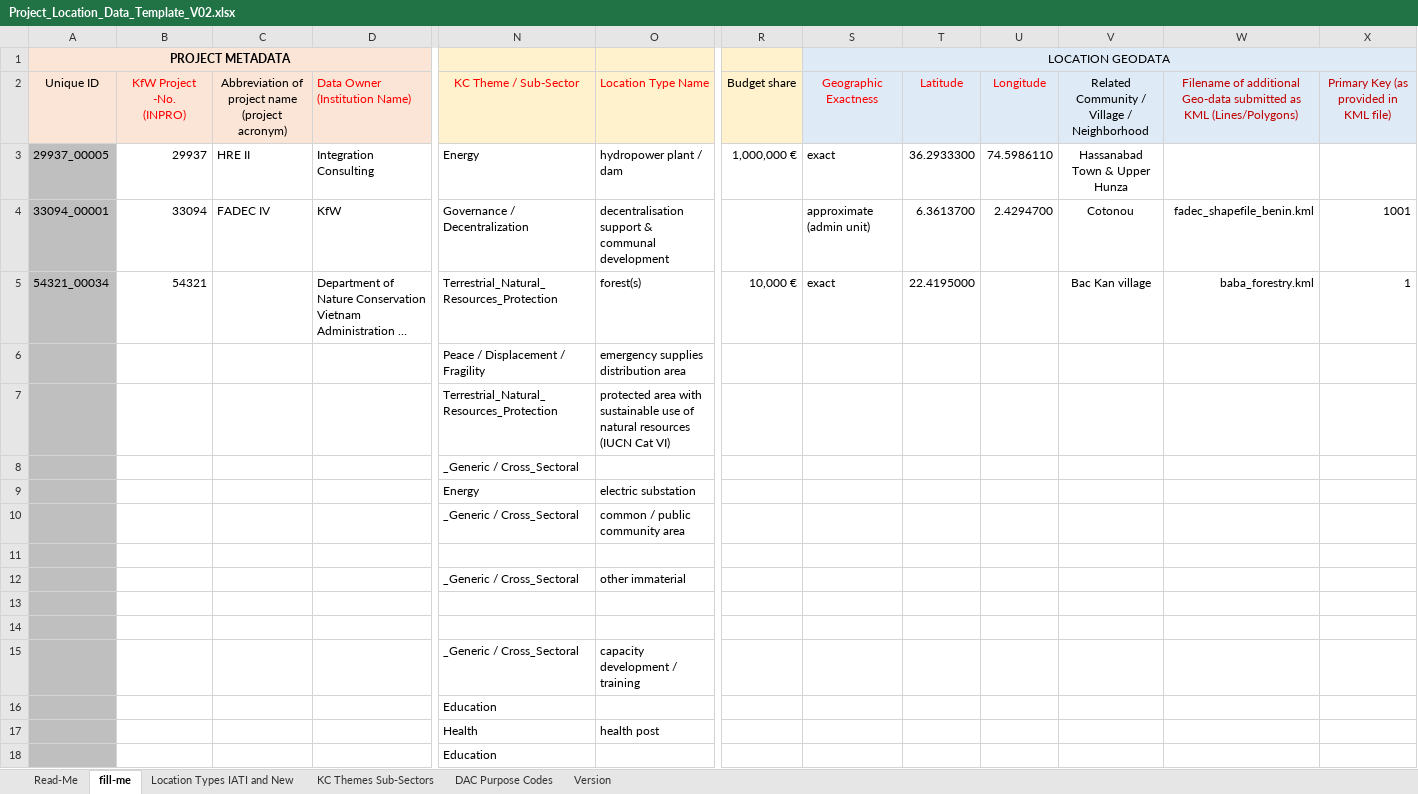
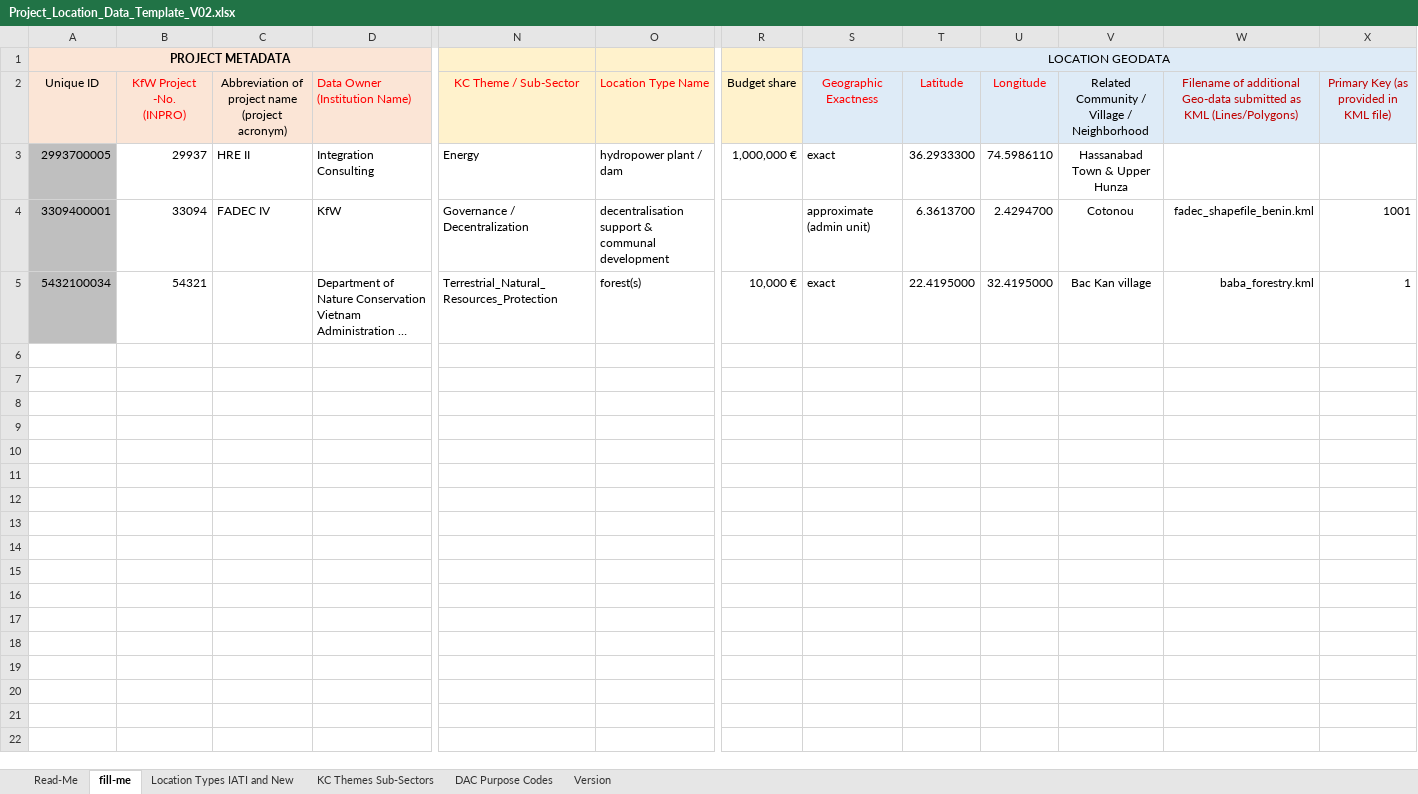
Before and after one commit to openkfw/open-geodata-model, an Excel workbook: Project_Location_Data_Template_V02.xlsx, sheet fill-me, drawn as a sheet; only a part is shown, gaps mark what is left out; long unchanged cells end in …; values as stored, in another font and other column widths than the file's, no borders; table styles not drawn; rows hold the shown columns only; the diff names each change by its address in the sheet, - before the commit and + after, or states it on an @@ line.

Commit message:
Update template guidelines (#80)
* Update technical_notes.md

Correction of approximate locations in the Guidelines

* Fix the examples in the fill-me

Co-Authored-By: Maja4Dev <113998721+Maja4Dev@users.noreply.github.com>

---------

Co-authored-by: Maja4Dev <113998721+Maja4Dev@users.noreply.github.com>

```diff
--- a/Project_Location_Data_Template_V02.xlsx (sheet fill-me)
+++ b/Project_Location_Data_Template_V02.xlsx (sheet fill-me)
-A3 (Unique ID): 29937_00005
+A3 (Unique ID): 2993700005
-A4 (Unique ID): 33094_00001
+A4 (Unique ID): 3309400001
-A5 (Unique ID): 54321_00034
+A5 (Unique ID): 5432100034
-U5 (Longitude): (empty)
+U5 (Longitude): 32.4195000
-row 6:  |  |  |  | Peace / Displacement / Fragility | emergency supplies distribution area
-row 7:  |  |  |  | Terrestrial_Natural_Resources_Protection | protected area with sustainable use of natural resources (IUCN Cat VI)
-row 8:  |  |  |  | _Generic / Cross_Sectoral
-row 9:  |  |  |  | Energy | electric substation
-row 10:  |  |  |  | _Generic / Cross_Sectoral | common / public community area
-row 11: (empty)
-row 12:  |  |  |  | _Generic / Cross_Sectoral | other immaterial
-row 13: (empty)
-row 14: (empty)
-row 15:  |  |  |  | _Generic / Cross_Sectoral | capacity development / training
-row 16:  |  |  |  | Education
-row 17:  |  |  |  | Health | health post
-row 18:  |  |  |  | Education
```
Also changed, not shown: sheet Version, 1 other file.
